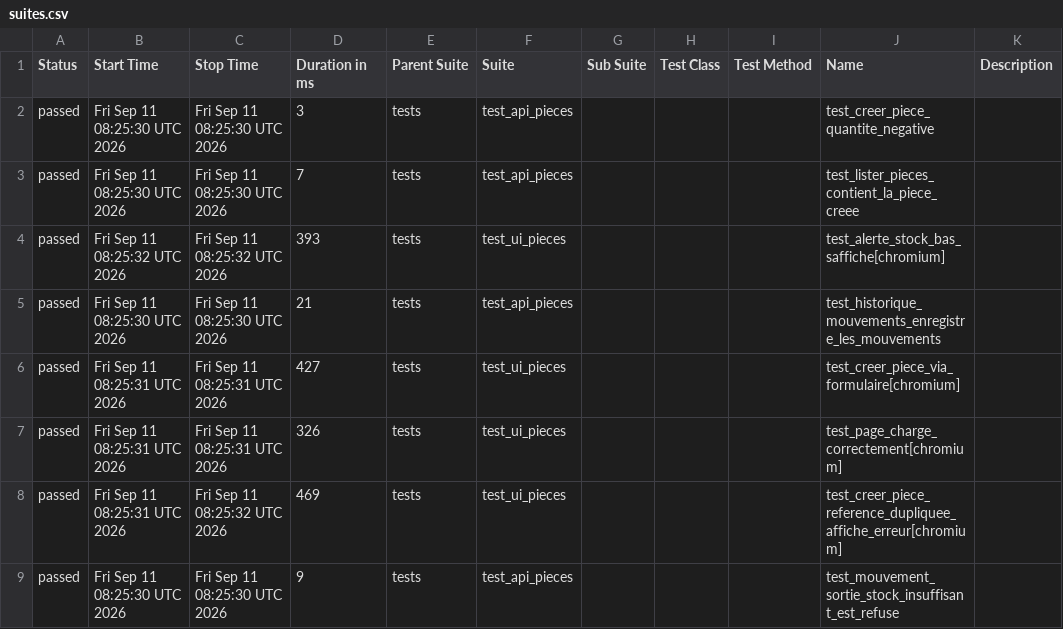
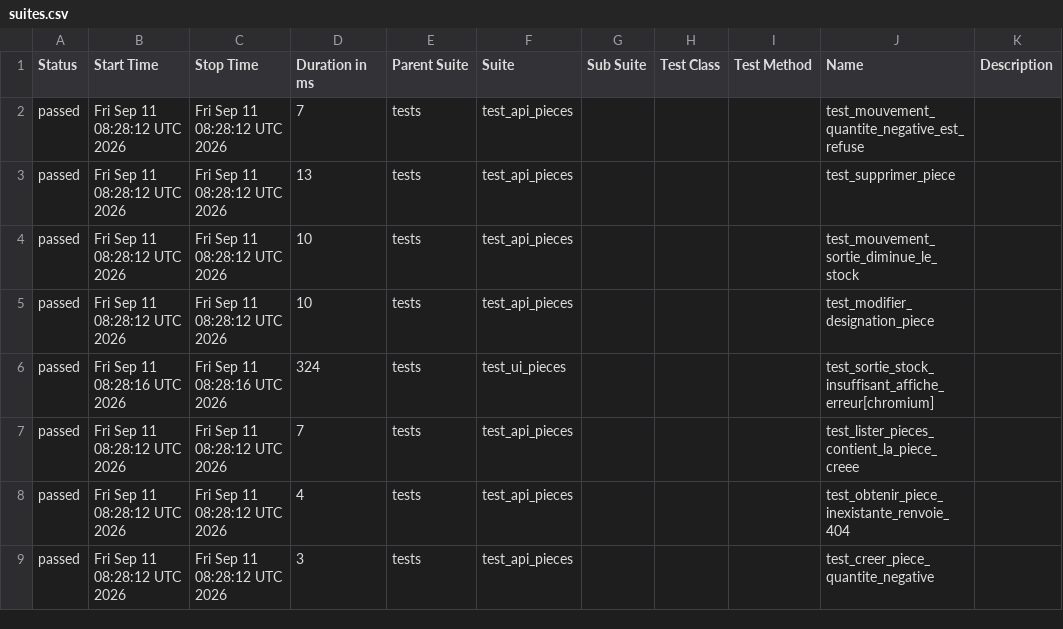
Before and after one commit to Alexis-pro-ui/gmao-portfolio, a CSV file: data/suites.csv, drawn as a sheet; only a part is shown; the diff covers the shown part only.

```diff
--- a/data/suites.csv
+++ b/data/suites.csv
@@ -1,9 +1,9 @@
 "Status","Start Time","Stop Time","Duration in ms","Parent Suite","Suite","Sub Suite","Test Class","Test Method","Name","Description"
-"passed","Fri Sep 11 08:25:30 UTC 2026","Fri Sep 11 08:25:30 UTC 2026","3","tests","test_api_pieces","","","","test_creer_piece_quantite_negative",""
-"passed","Fri Sep 11 08:25:30 UTC 2026","Fri Sep 11 08:25:30 UTC 2026","7","tests","test_api_pieces","","","","test_lister_pieces_contient_la_piece_creee",""
-"passed","Fri Sep 11 08:25:32 UTC 2026","Fri Sep 11 08:25:32 UTC 2026","393","tests","test_ui_pieces","","","","test_alerte_stock_bas_saffiche[chromium]",""
-"passed","Fri Sep 11 08:25:30 UTC 2026","Fri Sep 11 08:25:30 UTC 2026","21","tests","test_api_pieces","","","","test_historique_mouvements_enregistre_les_mouvements",""
-"passed","Fri Sep 11 08:25:31 UTC 2026","Fri Sep 11 08:25:31 UTC 2026","427","tests","test_ui_pieces","","","","test_creer_piece_via_formulaire[chromium]",""
-"passed","Fri Sep 11 08:25:31 UTC 2026","Fri Sep 11 08:25:31 UTC 2026","326","tests","test_ui_pieces","","","","test_page_charge_correctement[chromium]",""
-"passed","Fri Sep 11 08:25:31 UTC 2026","Fri Sep 11 08:25:32 UTC 2026","469","tests","test_ui_pieces","","","","test_creer_piece_reference_dupliquee_affiche_erreur[chromium]",""
-"passed","Fri Sep 11 08:25:30 UTC 2026","Fri Sep 11 08:25:30 UTC 2026","9","tests","test_api_pieces","","","","test_mouvement_sortie_stock_insuffisant_est_refuse",""
+"passed","Fri Sep 11 08:28:12 UTC 2026","Fri Sep 11 08:28:12 UTC 2026","7","tests","test_api_pieces","","","","test_mouvement_quantite_negative_est_refuse",""
+"passed","Fri Sep 11 08:28:12 UTC 2026","Fri Sep 11 08:28:12 UTC 2026","13","tests","test_api_pieces","","","","test_supprimer_piece",""
+"passed","Fri Sep 11 08:28:12 UTC 2026","Fri Sep 11 08:28:12 UTC 2026","10","tests","test_api_pieces","","","","test_mouvement_sortie_diminue_le_stock",""
+"passed","Fri Sep 11 08:28:12 UTC 2026","Fri Sep 11 08:28:12 UTC 2026","10","tests","test_api_pieces","","","","test_modifier_designation_piece",""
+"passed","Fri Sep 11 08:28:16 UTC 2026","Fri Sep 11 08:28:16 UTC 2026","324","tests","test_ui_pieces","","","","test_sortie_stock_insuffisant_affiche_erreur[chromium]",""
+"passed","Fri Sep 11 08:28:12 UTC 2026","Fri Sep 11 08:28:12 UTC 2026","7","tests","test_api_pieces","","","","test_lister_pieces_contient_la_piece_creee",""
+"passed","Fri Sep 11 08:28:12 UTC 2026","Fri Sep 11 08:28:12 UTC 2026","4","tests","test_api_pieces","","","","test_obtenir_piece_inexistante_renvoie_404",""
+"passed","Fri Sep 11 08:28:12 UTC 2026","Fri Sep 11 08:28:12 UTC 2026","3","tests","test_api_pieces","","","","test_creer_piece_quantite_negative",""
```
Also changed, not shown: 45 edited cells elsewhere in this file, 56 other files.
